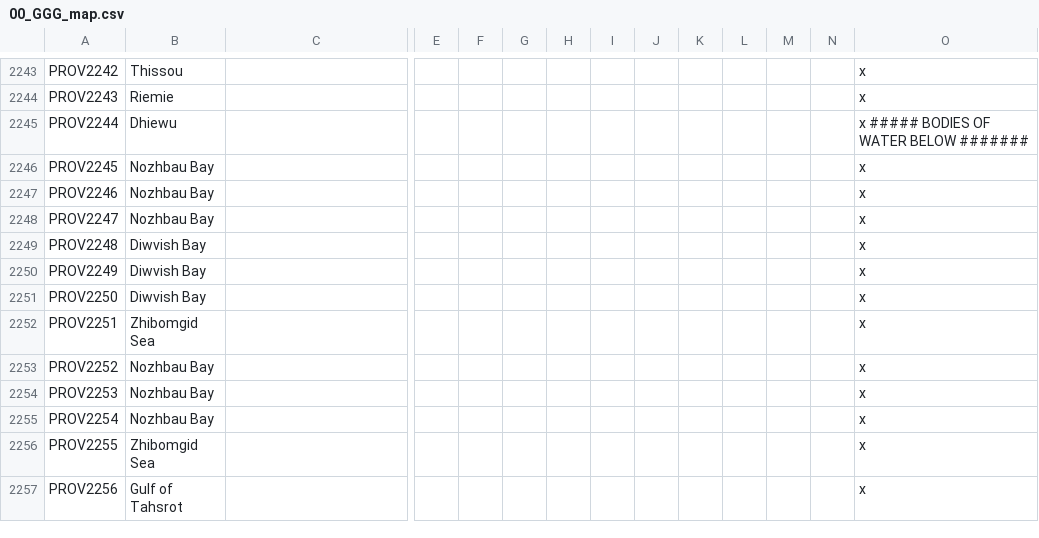
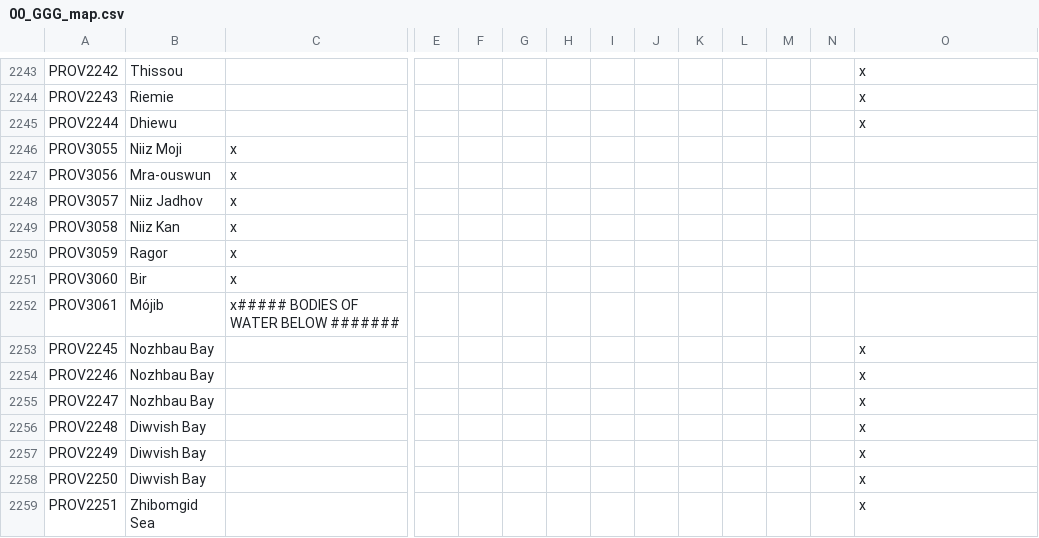
Before and after one commit to Gubelio/GGG, a CSV file: GGG/localisation/00_GGG_map.csv, drawn as a sheet; only a part is shown, gaps mark what is left out; the shorter side is filled out with more unchanged rows; rows hold the shown columns only; the diff names each change by its address in the sheet, - before the commit and + after, or states it on an @@ line.

```diff
--- a/GGG/localisation/00_GGG_map.csv
+++ b/GGG/localisation/00_GGG_map.csv
-O2245: x ##### BODIES OF WATER BELOW #######
+O2245: x
+row 2246: PROV3055 | Niiz Moji | x
+row 2247: PROV3056 | Mra-ouswun | x
+row 2248: PROV3057 | Niiz Jadhov | x
+row 2249: PROV3058 | Niiz Kan | x
+row 2250: PROV3059 | Ragor | x
+row 2251: PROV3060 | Bir | x
+row 2252: PROV3061 | Mójib | x##### BODIES OF WATER BELOW #######
```
Also changed, not shown: GGG/localisation/00_GGG_events.csv, GGG/localisation/00_GGG_misc2.csv, 35 other files.
